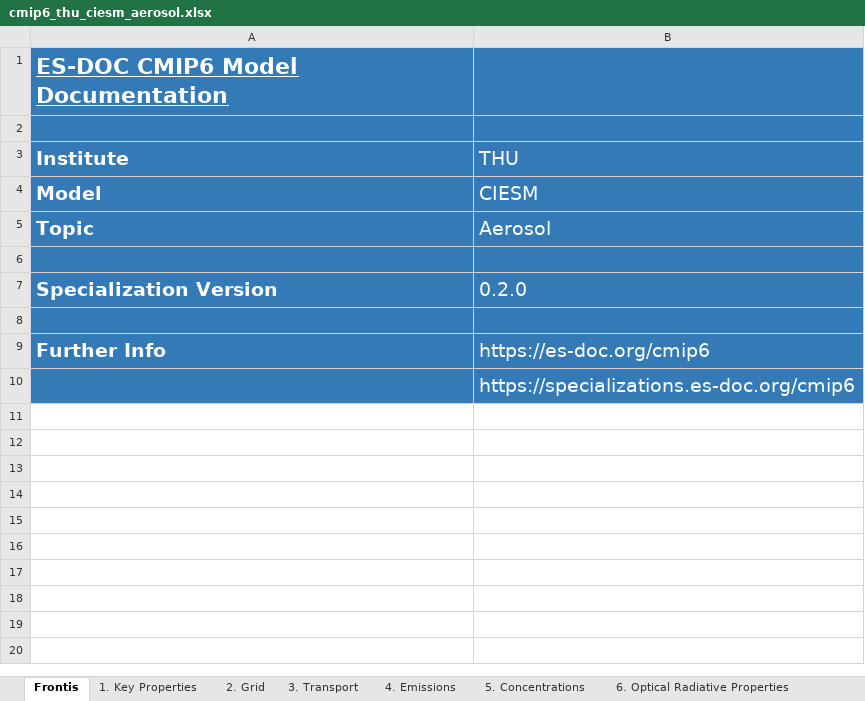
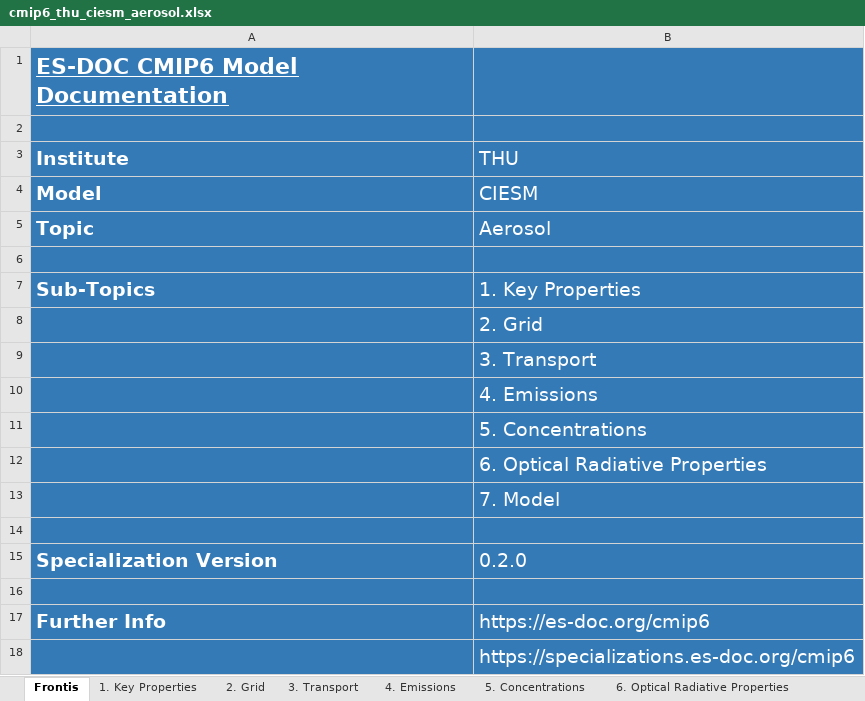
Before and after one commit to ES-DOC-INSTITUTIONAL/thu, an Excel workbook: cmip6/models/ciesm/cmip6_thu_ciesm_aerosol.xlsx, sheet Frontis, drawn as a sheet; values as stored, in another font and other column widths than the file's, no borders; the diff names each change by its address in the sheet, - before the commit and + after, or states it on an @@ line.

```diff
--- a/cmip6/models/ciesm/cmip6_thu_ciesm_aerosol.xlsx (sheet Frontis)
+++ b/cmip6/models/ciesm/cmip6_thu_ciesm_aerosol.xlsx (sheet Frontis)
+row 7: Sub-Topics | 1. Key Properties
+row 8:  | 2. Grid
+row 9:  | 3. Transport
+row 10:  | 4. Emissions
+row 11:  | 5. Concentrations
+row 12:  | 6. Optical Radiative Properties
+row 13:  | 7. Model
+row 14: (empty)
```
Also changed, not shown: cmip6/models/ciesm/cmip6_thu_ciesm_atmos.xlsx, cmip6/models/ciesm/cmip6_thu_ciesm_atmoschem.xlsx, 11 other files.
